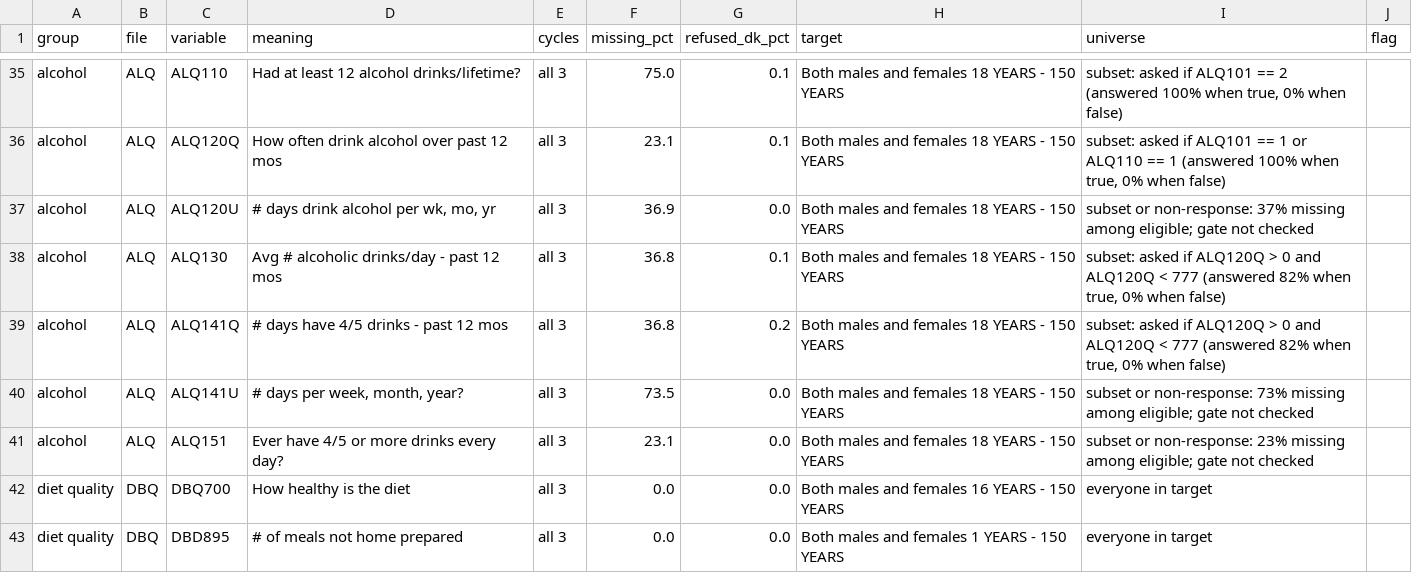
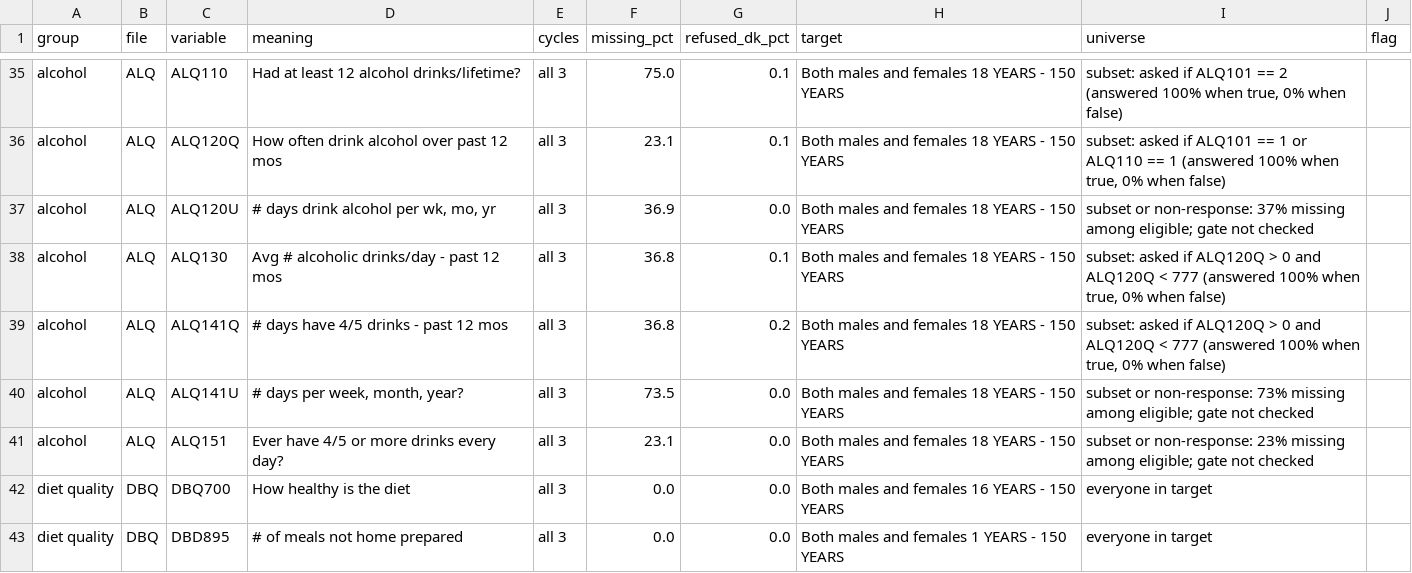
Before and after one commit to charan4421/glucosense-explainable-screening, a CSV file: docs/feature_audit_features.csv, drawn as a sheet; only a part is shown, gaps mark what is left out.

```diff
--- a/docs/feature_audit_features.csv
+++ b/docs/feature_audit_features.csv
@@ -37,4 +37,4 @@ alcohol,ALQ,ALQ120Q,How often drink alcohol over past 12 mos,all 3,23.1,0.1,Both
 alcohol,ALQ,ALQ120U,"# days drink alcohol per wk, mo, yr",all 3,36.9,0.0,Both males and females 18 YEARS - 150 YEARS,subset or non-response: 37% missing among eligible; gate not checked,
-alcohol,ALQ,ALQ130,Avg # alcoholic drinks/day - past 12 mos,all 3,36.8,0.1,Both males and females 18 YEARS - 150 YEARS,"subset: asked if ALQ120Q > 0 and ALQ120Q < 777 (answered 82% when true, 0% when false)",
-alcohol,ALQ,ALQ141Q,# days have 4/5 drinks - past 12 mos,all 3,36.8,0.2,Both males and females 18 YEARS - 150 YEARS,"subset: asked if ALQ120Q > 0 and ALQ120Q < 777 (answered 82% when true, 0% when false)",
+alcohol,ALQ,ALQ130,Avg # alcoholic drinks/day - past 12 mos,all 3,36.8,0.1,Both males and females 18 YEARS - 150 YEARS,"subset: asked if ALQ120Q > 0 and ALQ120Q < 777 (answered 100% when true, 0% when false)",
+alcohol,ALQ,ALQ141Q,# days have 4/5 drinks - past 12 mos,all 3,36.8,0.2,Both males and females 18 YEARS - 150 YEARS,"subset: asked if ALQ120Q > 0 and ALQ120Q < 777 (answered 100% when true, 0% when false)",
 alcohol,ALQ,ALQ141U,"# days per week, month, year?",all 3,73.5,0.0,Both males and females 18 YEARS - 150 YEARS,subset or non-response: 73% missing among eligible; gate not checked,
```
Also changed, not shown: 9 other files.
